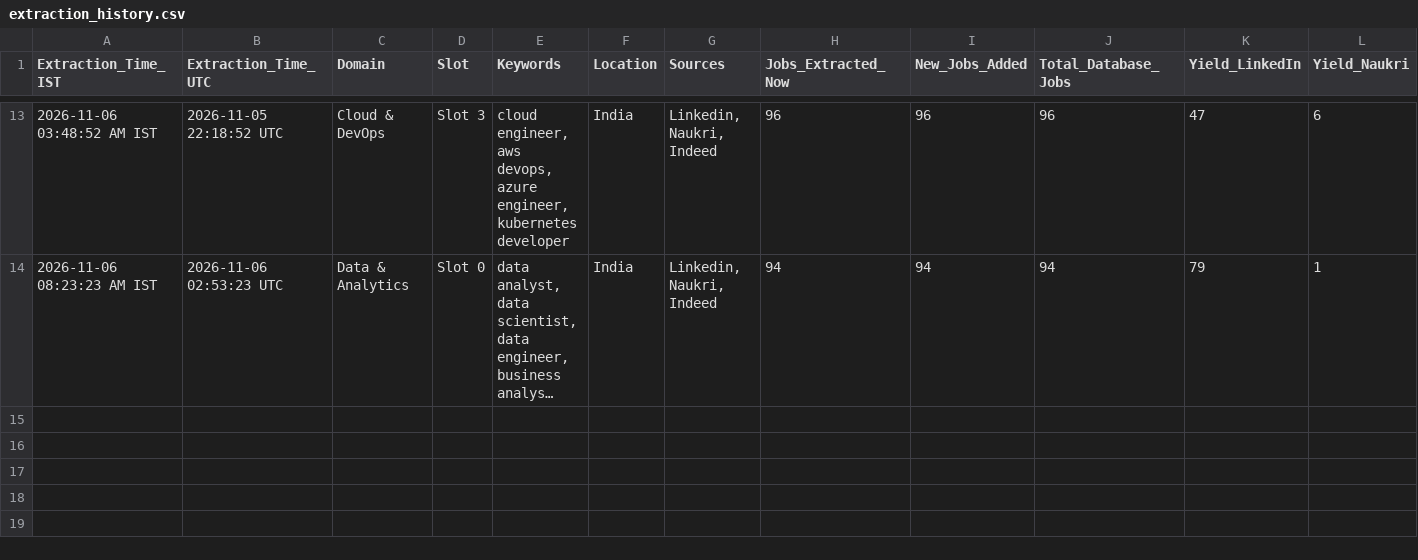
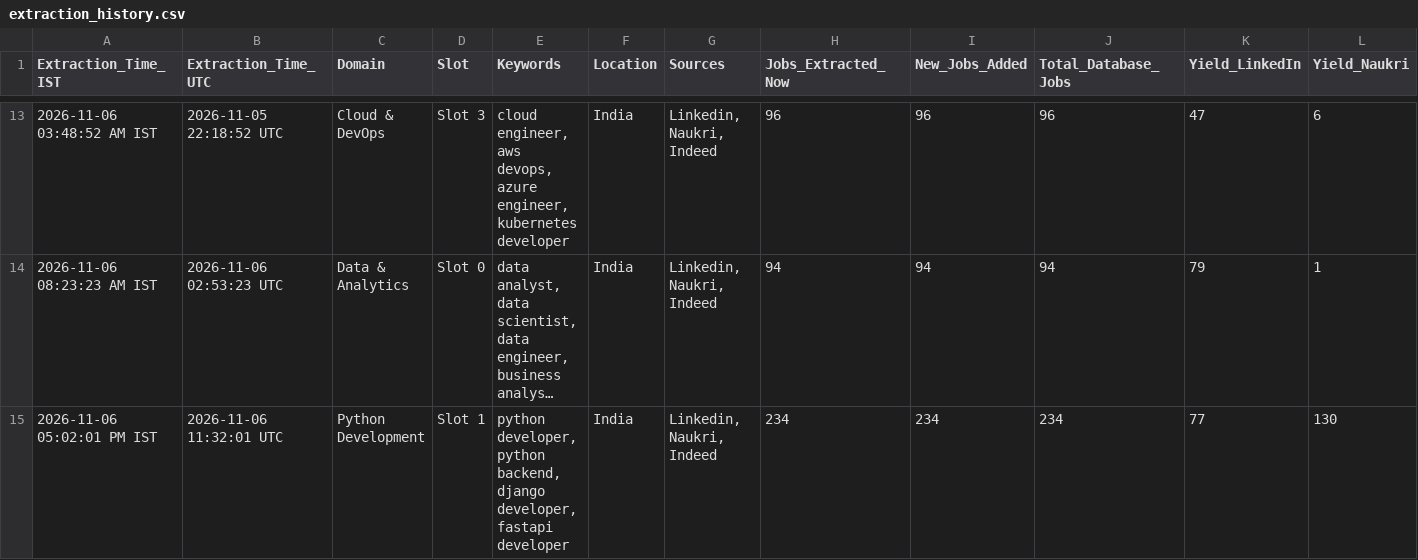
Before and after one commit to Kokss28/Job_Scraper, a CSV file: Data/extraction_history.csv, drawn as a sheet; only a part is shown, gaps mark what is left out; long unchanged cells end in …; rows hold the shown columns only; the diff names each change by its address in the sheet, - before the commit and + after, or states it on an @@ line.

```diff
--- a/Data/extraction_history.csv
+++ b/Data/extraction_history.csv
+row 15: 2026-11-06 05:02:01 PM IST | 2026-11-06 11:32:01 UTC | Python Development | Slot 1 | python developer, python backend, django developer, fastapi developer | India | Linkedin, Naukri, Indeed | 234 | 234 | 234 | 77 | 130
```
Also changed, not shown: 3 other files.
